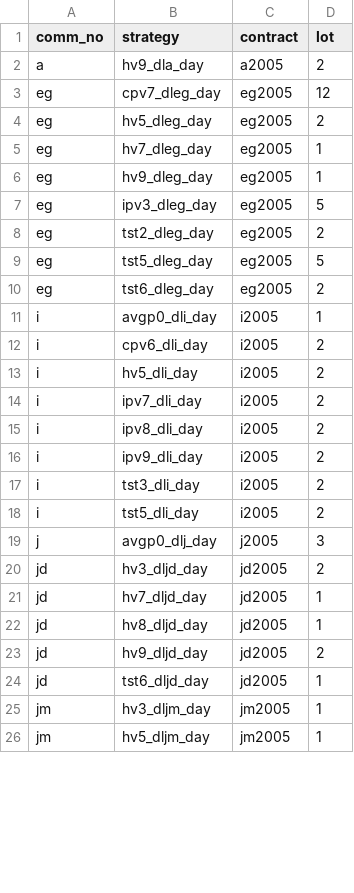
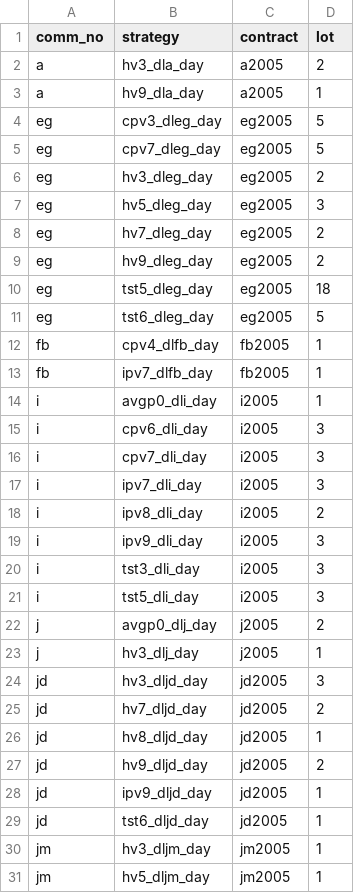
Before and after one commit to 19199883/winfund_doc, a CSV file: operation/strategy_update/dce/day/229/win_stra_sett_dce_day229.csv, drawn as a sheet; only a part is shown; the diff covers the shown part only.

```diff
--- a/operation/strategy_update/dce/day/229/win_stra_sett_dce_day229.csv
+++ b/operation/strategy_update/dce/day/229/win_stra_sett_dce_day229.csv
@@ -1,24 +1,29 @@
 comm_no,strategy,contract,lot
-a,hv9_dla_day,a2005,2
-eg,cpv7_dleg_day,eg2005,12
-eg,hv5_dleg_day,eg2005,2
-eg,hv7_dleg_day,eg2005,1
-eg,hv9_dleg_day,eg2005,1
-eg,ipv3_dleg_day,eg2005,5
-eg,tst2_dleg_day,eg2005,2
-eg,tst5_dleg_day,eg2005,5
-eg,tst6_dleg_day,eg2005,2
+a,hv3_dla_day,a2005,2
+a,hv9_dla_day,a2005,1
+eg,cpv3_dleg_day,eg2005,5
+eg,cpv7_dleg_day,eg2005,5
+eg,hv3_dleg_day,eg2005,2
+eg,hv5_dleg_day,eg2005,3
+eg,hv7_dleg_day,eg2005,2
+eg,hv9_dleg_day,eg2005,2
+eg,tst5_dleg_day,eg2005,18
+eg,tst6_dleg_day,eg2005,5
+fb,cpv4_dlfb_day,fb2005,1
+fb,ipv7_dlfb_day,fb2005,1
 i,avgp0_dli_day,i2005,1
-i,cpv6_dli_day,i2005,2
-i,hv5_dli_day,i2005,2
-i,ipv7_dli_day,i2005,2
+i,cpv6_dli_day,i2005,3
+i,cpv7_dli_day,i2005,3
+i,ipv7_dli_day,i2005,3
 i,ipv8_dli_day,i2005,2
-i,ipv9_dli_day,i2005,2
-i,tst3_dli_day,i2005,2
-i,tst5_dli_day,i2005,2
-j,avgp0_dlj_day,j2005,3
-jd,hv3_dljd_day,jd2005,2
-jd,hv7_dljd_day,jd2005,1
+i,ipv9_dli_day,i2005,3
+i,tst3_dli_day,i2005,3
+i,tst5_dli_day,i2005,3
+j,avgp0_dlj_day,j2005,2
+j,hv3_dlj_day,j2005,1
+jd,hv3_dljd_day,jd2005,3
+jd,hv7_dljd_day,jd2005,2
 jd,hv8_dljd_day,jd2005,1
 jd,hv9_dljd_day,jd2005,2
+jd,ipv9_dljd_day,jd2005,1
 jd,tst6_dljd_day,jd2005,1
```
Also changed, not shown: 2 added rows, 1 removed row and 5 edited cells elsewhere in this file, operation/strategy_update/dce/night/229/win_stra_sett_dce_ngt229.csv, operation/strategy_update/shfe/night/101/win_stra_sett_ngt_101.csv, 5 other files.
